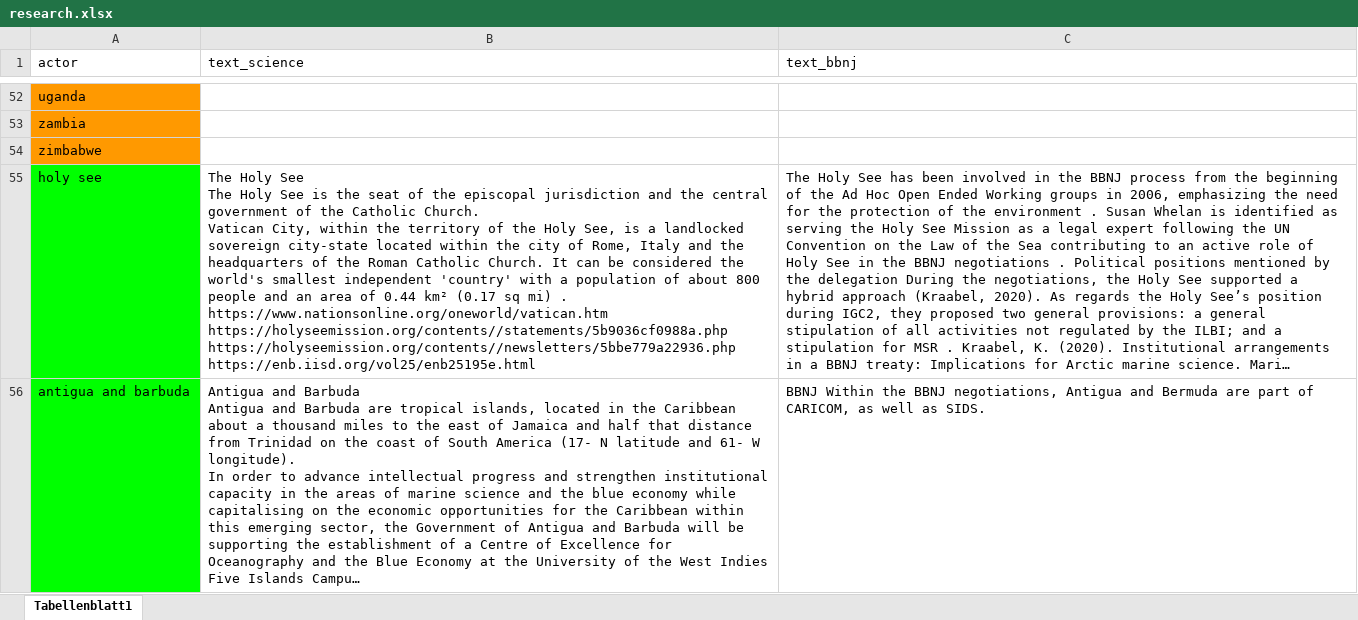
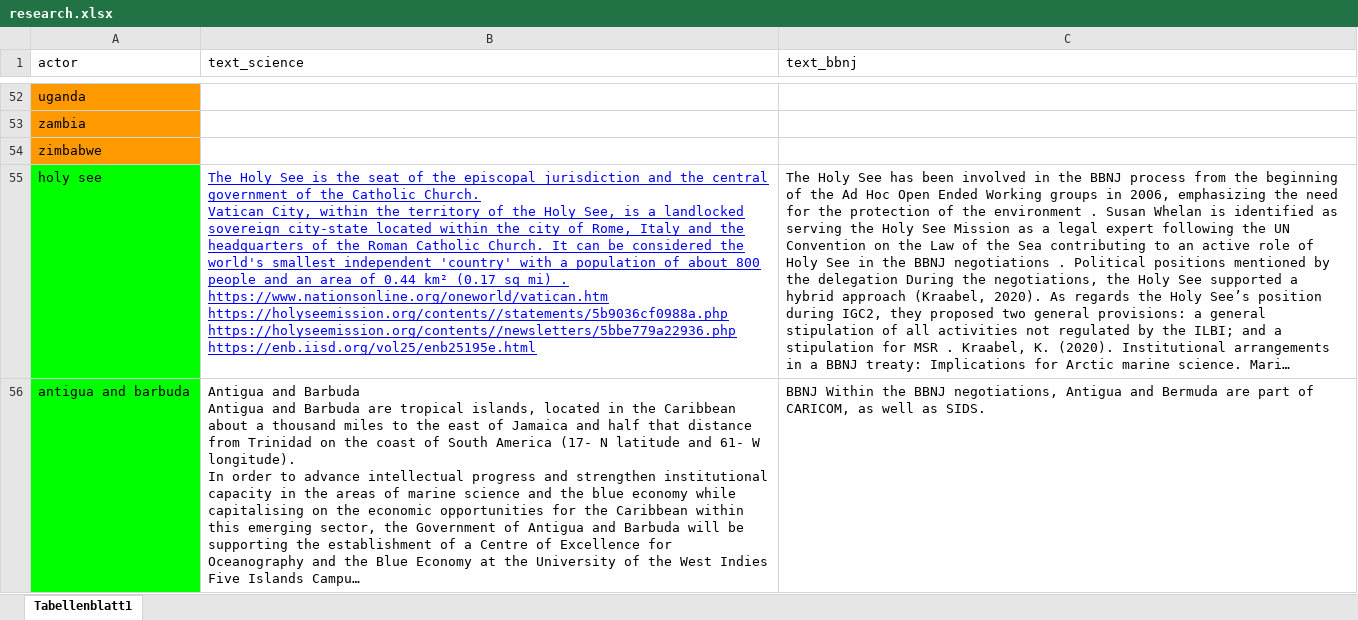
Before and after one commit to PeterTolochko/shiny_countries, an Excel workbook: research.xlsx, sheet Tabellenblatt1, drawn as a sheet; only a part is shown, gaps mark what is left out; long unchanged cells end in …; values as stored, in another font and other column widths than the file's, no borders; charts and pictures not drawn; ↵ is a line break in a cell; the diff covers the shown part only; the diff names each change by its address in the sheet, - before the commit and + after, or states it on an @@ line.

Commit message:
new logo, updated texts

```diff
--- a/research.xlsx (sheet Tabellenblatt1)
+++ b/research.xlsx (sheet Tabellenblatt1)
-B55 (text_science): …Holy See ↵ The Holy See is the…
+B55 (text_science): …Holy See is the…
@@ B55 underline: off → on, text colour: black → #0000FF @@
```
Also changed, not shown: 7 edited cells elsewhere in this sheet, 3 other files.
